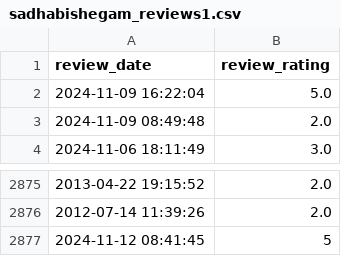
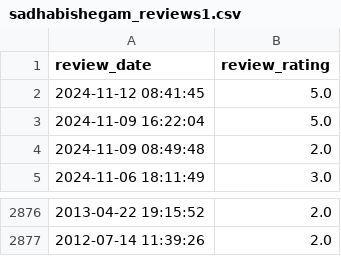
Before and after one commit to soorya-venkatesh/hotel_insights_streamlit, a CSV file: sadhabishegam_reviews1.csv, drawn as a sheet; only a part is shown, gaps mark what is left out.

Commit message:
updated logs

```diff
--- a/sadhabishegam_reviews1.csv
+++ b/sadhabishegam_reviews1.csv
@@ -1,2 +1,3 @@
 review_date,review_rating
+2024-11-12 08:41:45,5.0
 2024-11-09 16:22:04,5.0
@@ -2876,2 +2877 @@ review_date,review_rating
 2012-07-14 11:39:26,2.0
-2024-11-12 08:41:45,5
```
